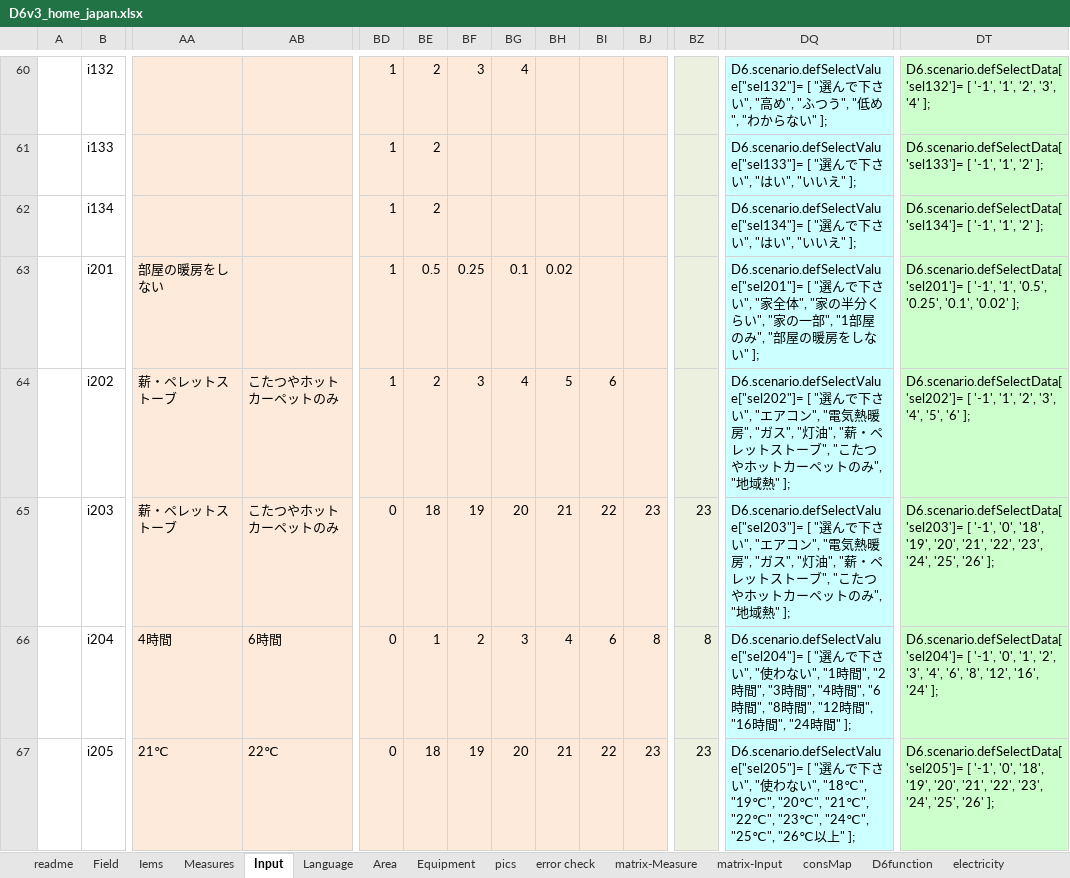
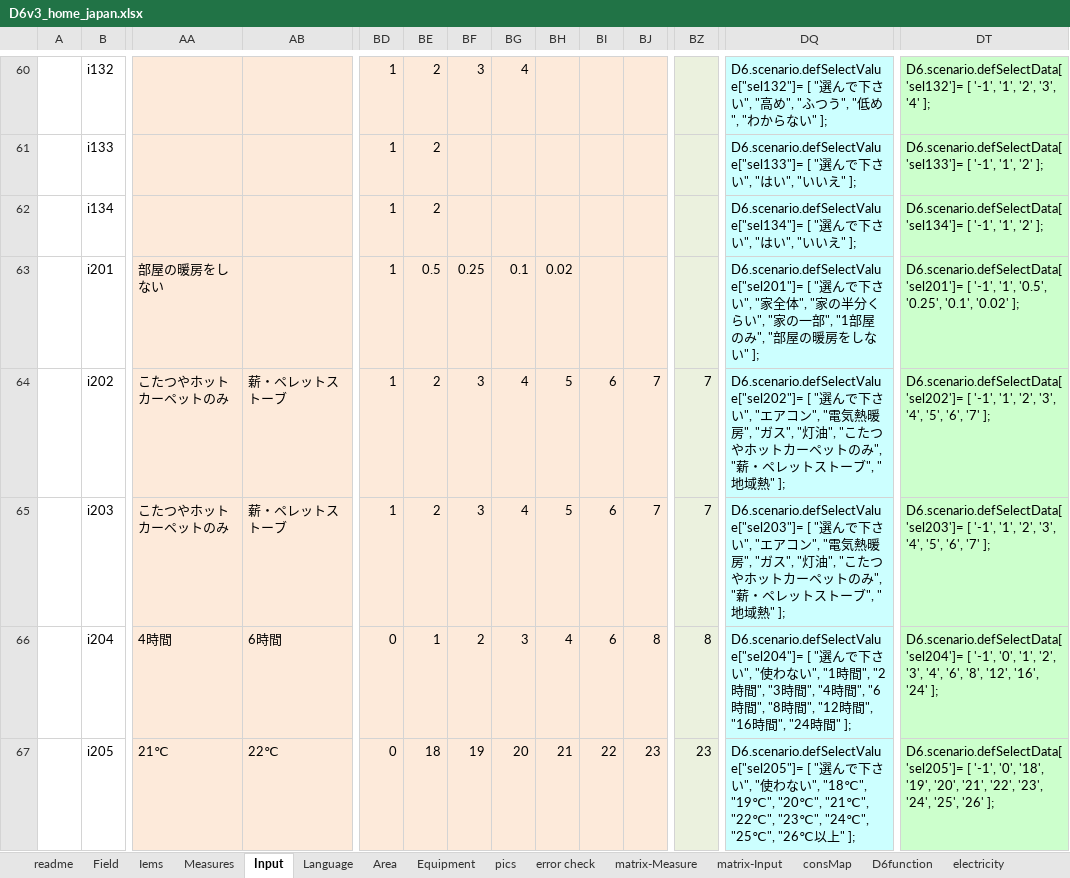
Before and after one commit to hinodeyasuzuki/d62, an Excel workbook: logic_JP/D6v3_home_japan.xlsx, sheet Input, drawn as a sheet; only a part is shown, gaps mark what is left out; values as stored, in another font and other column widths than the file's, no borders; the diff covers the shown part only; the diff names each change by its address in the sheet, - before the commit and + after, or states it on an @@ line.

```diff
--- a/logic_JP/D6v3_home_japan.xlsx (sheet Input)
+++ b/logic_JP/D6v3_home_japan.xlsx (sheet Input)
-AA64:AA65: 薪・ペレットストーブ
+AA64:AA65: こたつやホットカーペットのみ
-AB64:AB65: こたつやホットカーペットのみ
+AB64:AB65: 薪・ペレットストーブ
-BJ64: (empty)
+BJ64: 7
-BZ64: (empty)
+BZ64: 7
-DQ64: …灯油", "薪・ペレットストーブ", "こたつやホットカーペットのみ", "地域…
+DQ64: …灯油", "こたつやホットカーペットのみ", "薪・ペレットストーブ", "地域…
-DT64: …'4', '5', '6' ];
+DT64: …'4', '5', '6', '7' ];
-BD65: 0
+BD65: 1
-BE65: 18
+BE65: 2
-BF65: 19
+BF65: 3
-BG65: 20
+BG65: 4
-BH65: 21
+BH65: 5
-BI65: 22
+BI65: 6
-BJ65: 23
+BJ65: 7
-BZ65: 23
+BZ65: 7
-DQ65: …灯油", "薪・ペレットストーブ", "こたつやホットカーペットのみ", "地域…
+DQ65: …灯油", "こたつやホットカーペットのみ", "薪・ペレットストーブ", "地域…
-DT65: …[ '-1', '0', '18', '19', '20', '21', '22', '23', '24', '25', '26' ];
+DT65: …[ '-1', '1', '2', '3', '4', '5', '6', '7' ];
```
Also changed, not shown: 12 edited cells elsewhere in this sheet, 2 other files.
